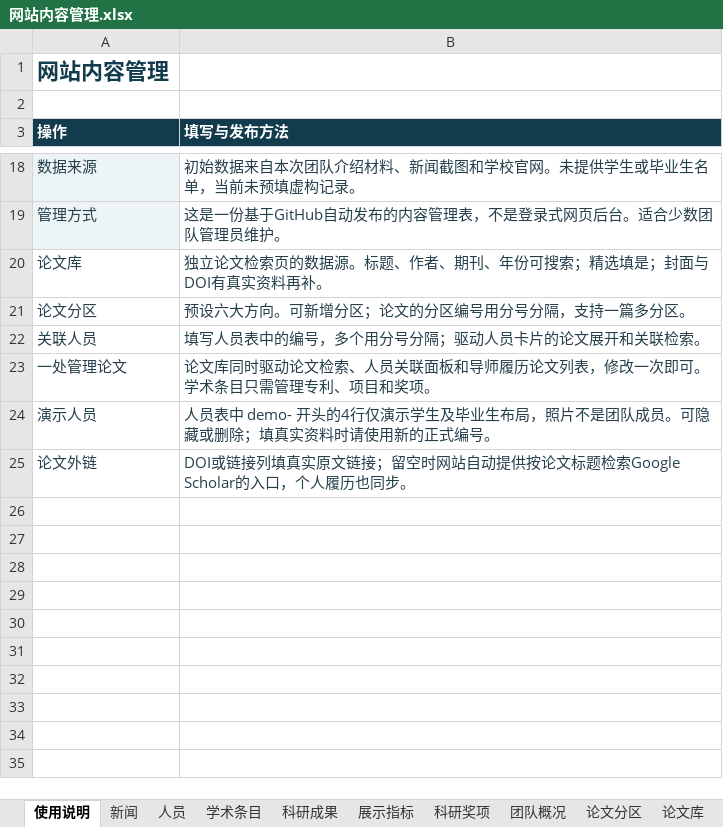
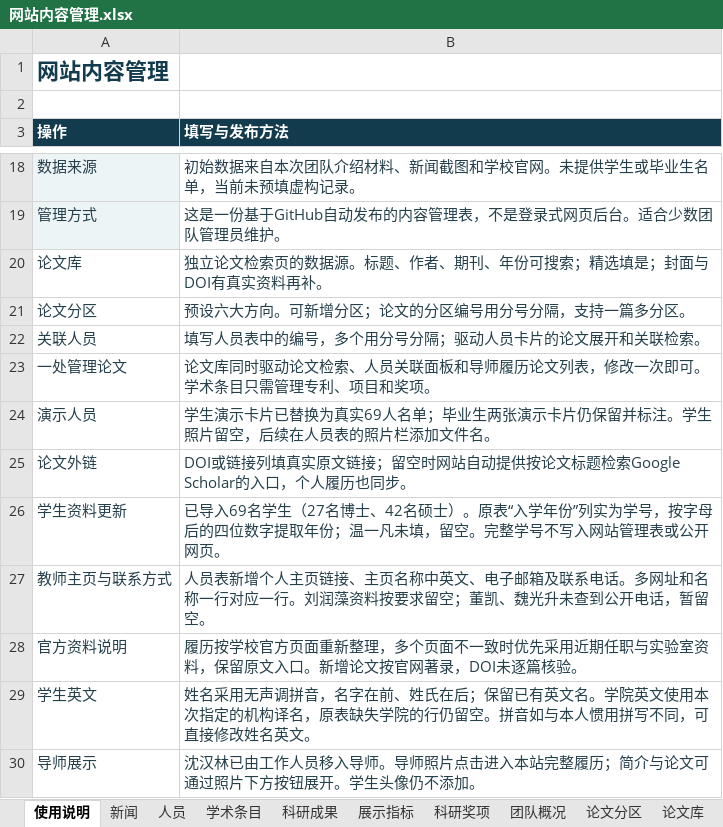
Before and after one commit to HLnyu/zhu-rong-team-github, an Excel workbook: content/网站内容管理.xlsx, sheet 使用说明, drawn as a sheet; only a part is shown, gaps mark what is left out; values as stored, in another font and other column widths than the file's, no borders; the diff names each change by its address in the sheet, - before the commit and + after, or states it on an @@ line.

```diff
--- a/content/网站内容管理.xlsx (sheet 使用说明)
+++ b/content/网站内容管理.xlsx (sheet 使用说明)
-B24 (填写与发布方法): 人员表中 demo- 开头的4行仅演示学生及毕业生布局，照片不是团队成员。可隐藏或删除；填真实资料时请使用新的正式编号。
+B24 (填写与发布方法): 学生演示卡片已替换为真实69人名单；毕业生两张演示卡片仍保留并标注。学生照片留空，后续在人员表的照片栏添加文件名。
+row 26: 学生资料更新 | 已导入69名学生（27名博士、42名硕士）。原表“入学年份”列实为学号，按字母后的四位数字提取年份；温一凡未填，留空。完整学号不写入网站管理表或公开网页。
+row 27: 教师主页与联系方式 | 人员表新增个人主页链接、主页名称中英文、电子邮箱及联系电话。多网址和名称一行对应一行。刘润藻资料按要求留空；董凯、魏光升未查到公开电话，暂留空。
+row 28: 官方资料说明 | 履历按学校官方页面重新整理，多个页面不一致时优先采用近期任职与实验室资料，保留原文入口。新增论文按官网著录，DOI未逐篇核验。
+row 29: 学生英文 | 姓名采用无声调拼音，名字在前、姓氏在后；保留已有英文名。学院英文使用本次指定的机构译名，原表缺失学院的行仍留空。拼音如与本人惯用拼写不同，可直接修改姓名英文。
+row 30: 导师展示 | 沈汉林已由工作人员移入导师。导师照片点击进入本站完整履历；简介与论文可通过照片下方按钮展开。学生头像仍不添加。
```
Also changed, not shown: sheet 人员, sheet 论文库, sheet 学术条目, 46 other files.
